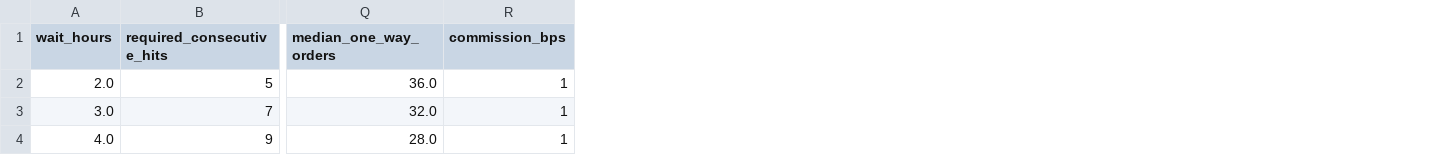
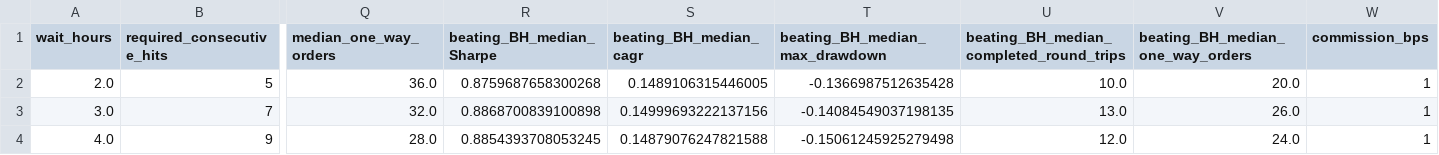
Before and after one commit to Agul-AI/trend-following, a CSV file: reports/resplit_validation/20261008/counts_by_wait.csv, drawn as a sheet; only a part is shown, gaps mark what is left out; the diff names each change by its address in the sheet, - before the commit and + after, or states it on an @@ line.

Commit message:
Show validation medians for BH-Sharpe beaters only

```diff
--- a/reports/resplit_validation/20261008/counts_by_wait.csv
+++ b/reports/resplit_validation/20261008/counts_by_wait.csv
+column R (beating_BH_median_Sharpe), rows 2-4: 0.8759687658300268 | 0.8868700839100898 | 0.8854393708053245
+column S (beating_BH_median_cagr), rows 2-4: 0.1489106315446005 | 0.14999693222137156 | 0.14879076247821588
+column T (beating_BH_median_max_drawdown), rows 2-4: -0.1366987512635428 | -0.14084549037198135 | -0.15061245925279498
+column U, rows 1-4: beating_BH_median_completed_round_trips | 10.0 | 13.0 | 12.0
+column V (beating_BH_median_one_way_orders), rows 2-4: 20.0 | 26.0 | 24.0
```
Also changed, not shown: 7 other files.
